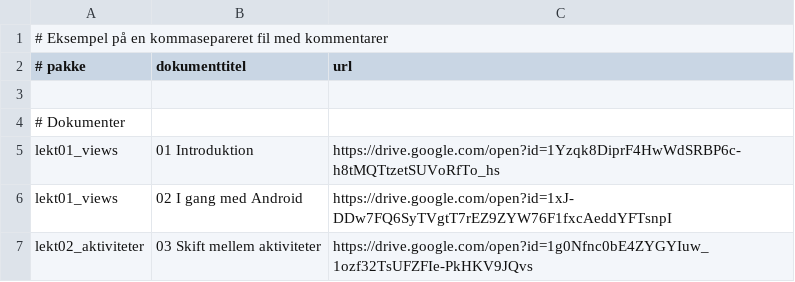
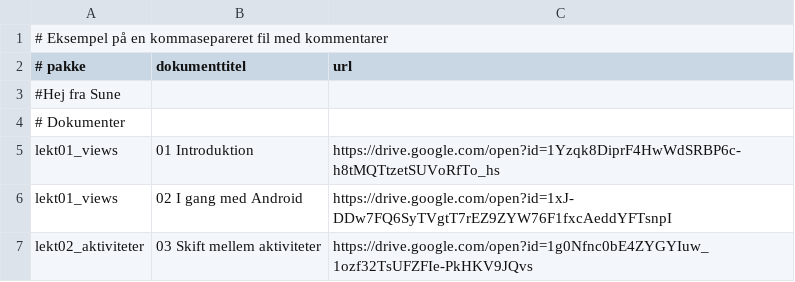
Before and after one commit to nordfalk/AndroidElementer, a CSV file: app/src/main/res/raw/android_elementer_data.csv, drawn as a sheet; only a part is shown.

Commit message:
Update android_elementer_data.csv

```diff
--- a/app/src/main/res/raw/android_elementer_data.csv
+++ b/app/src/main/res/raw/android_elementer_data.csv
@@ -2,3 +2,3 @@
 # pakke, dokumenttitel, url
-
+#Hej fra Sune
 # Dokumenter
```
